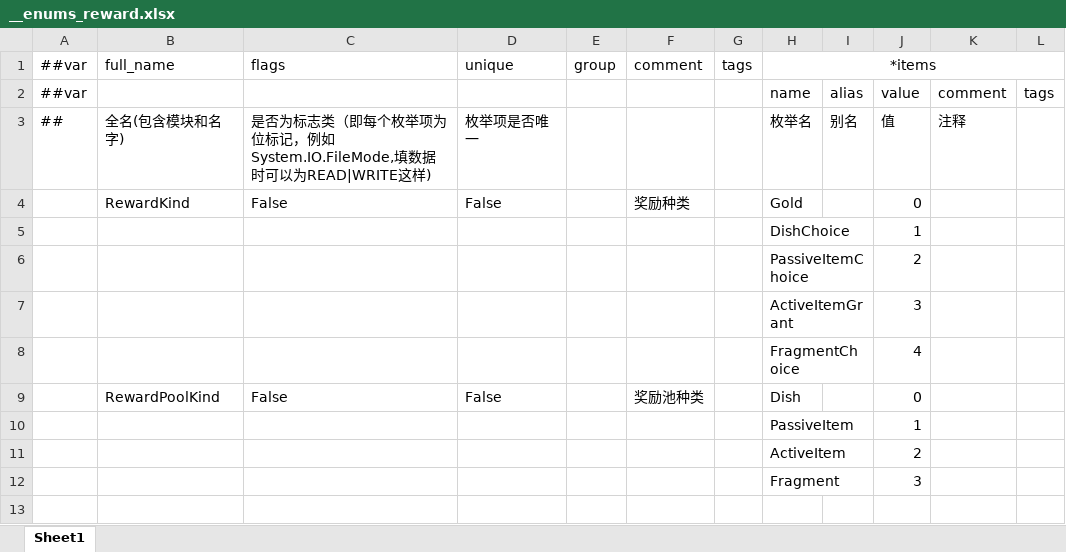
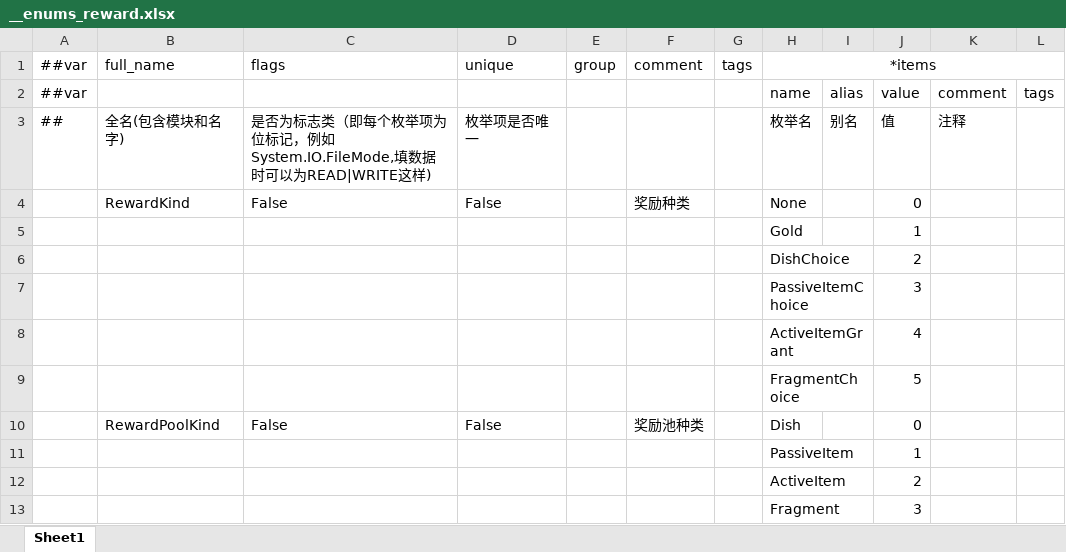
Before and after one commit to 2563495284/gourmetproject, an Excel workbook: GourmetProject/GameConfig/Datas/__enums_reward.xlsx, sheet Sheet1, drawn as a sheet; values as stored, in another font and other column widths than the file's, no borders; the diff names each change by its address in the sheet, - before the commit and + after, or states it on an @@ line.

```diff
--- a/GourmetProject/GameConfig/Datas/__enums_reward.xlsx (sheet Sheet1)
+++ b/GourmetProject/GameConfig/Datas/__enums_reward.xlsx (sheet Sheet1)
-H4 (*items): Gold
+H4 (*items): None
-H5 (*items): DishChoice
+H5 (*items): Gold
-H6 (*items): PassiveItemChoice
+H6 (*items): DishChoice
-H7 (*items): ActiveItemGrant
+H7 (*items): PassiveItemChoice
-H8 (*items): FragmentChoice
+H8 (*items): ActiveItemGrant
+row 9:  |  |  |  |  |  |  | FragmentChoice |  | 5
```
Also changed, not shown: GourmetProject/GameConfig/Datas/action.xlsx, GourmetProject/GameConfig/Datas/food.xlsx, 15 other files.
